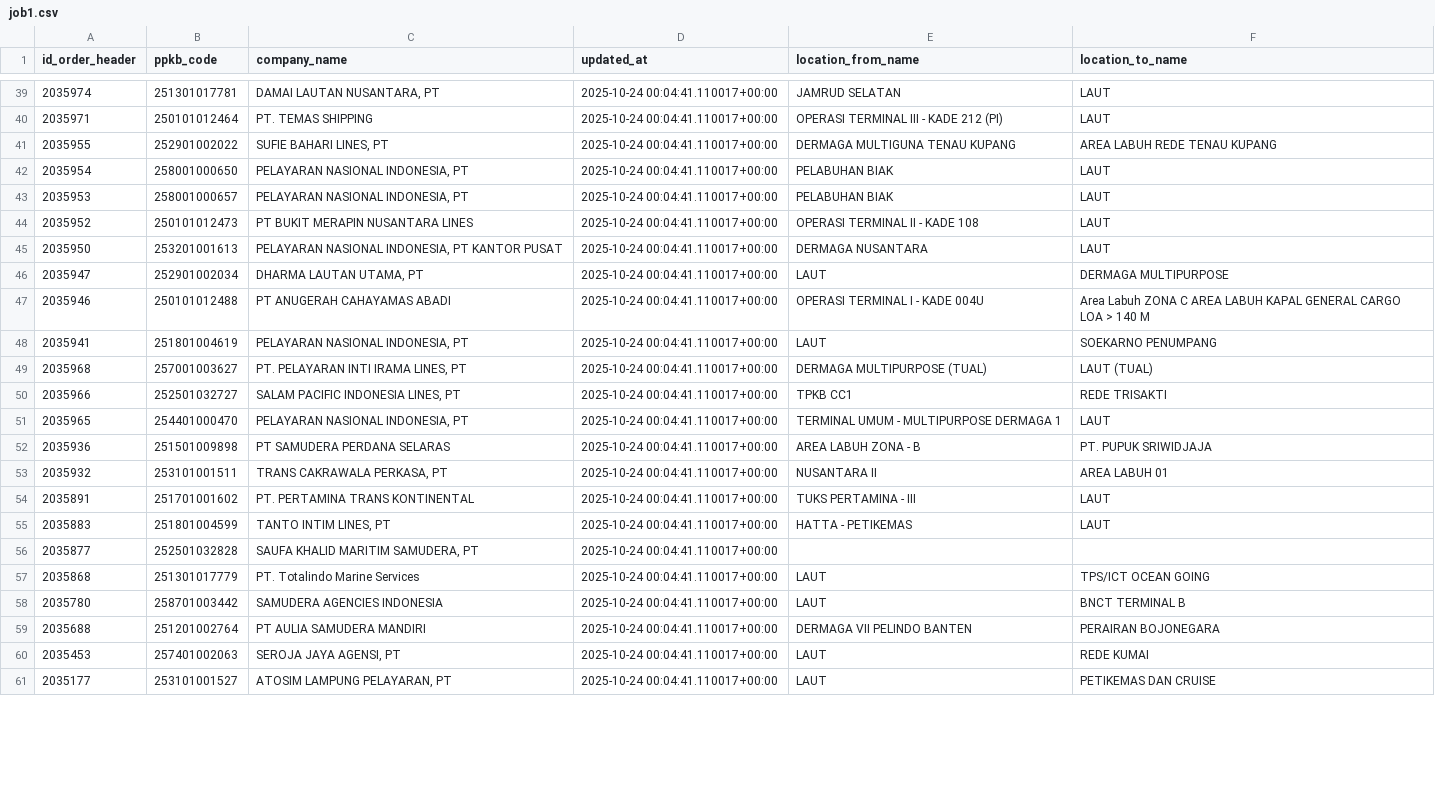
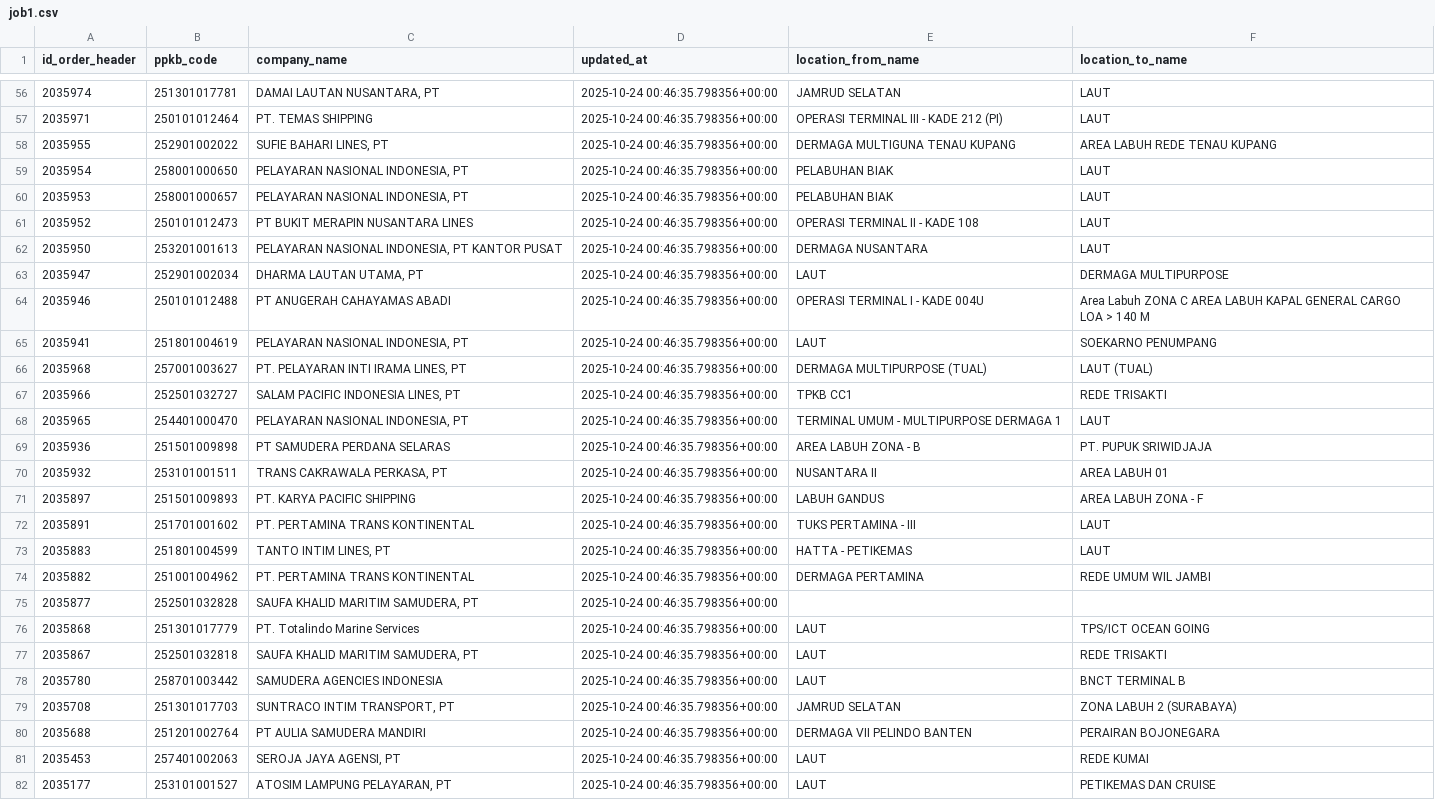
Before and after one commit to Hadi197/JobActy, a CSV file: job1.csv, drawn as a sheet; only a part is shown, gaps mark what is left out; addresses are those after the commit; the diff covers the shown part only; the diff names each change by its address in the sheet, - before the commit and + after, or states it on an @@ line.

```diff
--- a/job1.csv
+++ b/job1.csv
-D56:D70 (updated_at): 2025-10-24 00:04:41.110017+00:00
+D56:D70 (updated_at): 2025-10-24 00:46:35.798356+00:00
+row 71: 2035897 | 251501009893 | PT. KARYA PACIFIC SHIPPING | 2025-10-24 00:46:35.798356+00:00 | LABUH GANDUS | AREA LABUH ZONA - F
-D72:D73 (updated_at): 2025-10-24 00:04:41.110017+00:00
+D72:D73 (updated_at): 2025-10-24 00:46:35.798356+00:00
+row 74: 2035882 | 251001004962 | PT. PERTAMINA TRANS KONTINENTAL | 2025-10-24 00:46:35.798356+00:00 | DERMAGA PERTAMINA | REDE UMUM WIL JAMBI
-D75:D76 (updated_at): 2025-10-24 00:04:41.110017+00:00
+D75:D76 (updated_at): 2025-10-24 00:46:35.798356+00:00
+row 77: 2035867 | 252501032818 | SAUFA KHALID MARITIM SAMUDERA, PT | 2025-10-24 00:46:35.798356+00:00 | LAUT | REDE TRISAKTI
-D78 (updated_at): 2025-10-24 00:04:41.110017+00:00
+D78 (updated_at): 2025-10-24 00:46:35.798356+00:00
+row 79: 2035708 | 251301017703 | SUNTRACO INTIM TRANSPORT, PT | 2025-10-24 00:46:35.798356+00:00 | JAMRUD SELATAN | ZONA LABUH 2 (SURABAYA)
-D80:D82 (updated_at): 2025-10-24 00:04:41.110017+00:00
+D80:D82 (updated_at): 2025-10-24 00:46:35.798356+00:00
```
Also changed, not shown: 18 added rows and 41 edited cells elsewhere in this file, 1 other file.
